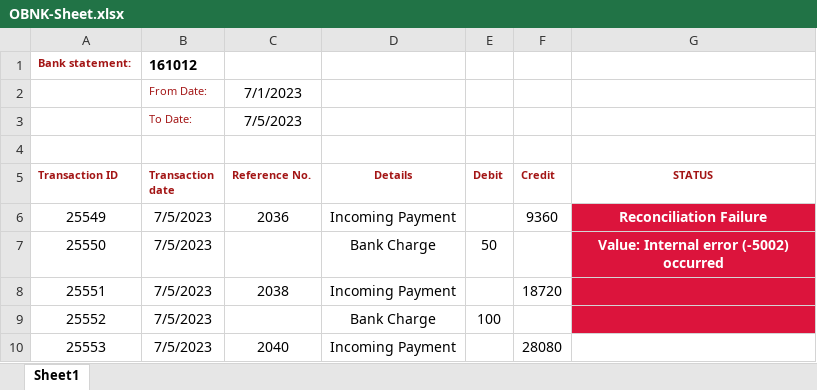
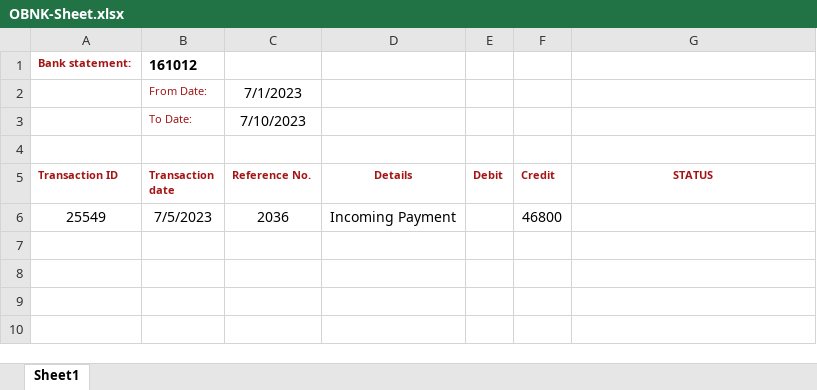
Before and after one commit to KpFavas/RpaTesting, an Excel workbook: RobocorpTestRobots/SAP-Project/OBNK-Sheet.xlsx, sheet Sheet1, drawn as a sheet; values as stored, in another font and other column widths than the file's, no borders; the diff names each change by its address in the sheet, - before the commit and + after, or states it on an @@ line.

```diff
--- a/RobocorpTestRobots/SAP-Project/OBNK-Sheet.xlsx (sheet Sheet1)
+++ b/RobocorpTestRobots/SAP-Project/OBNK-Sheet.xlsx (sheet Sheet1)
-C3 (Reference No.): 7/5/2023
+C3 (Reference No.): 7/10/2023
-F6 (Credit): 9360
+F6 (Credit): 46800
-G6 (STATUS): Reconciliation Failure
+G6 (STATUS): (empty)
-G6 fill: #DC143C
+G6 fill: none
-row 7: 25550 | 7/5/2023 |  | Bank Charge | 50 |  | Value: Internal error (-5002) occurred
-row 8: 25551 | 7/5/2023 | 2038 | Incoming Payment |  | 18720
-row 9: 25552 | 7/5/2023 |  | Bank Charge | 100
-row 10: 25553 | 7/5/2023 | 2040 | Incoming Payment |  | 28080
```
Also changed, not shown: RobocorpTestRobots/OBNK-Sheet.xlsx.
